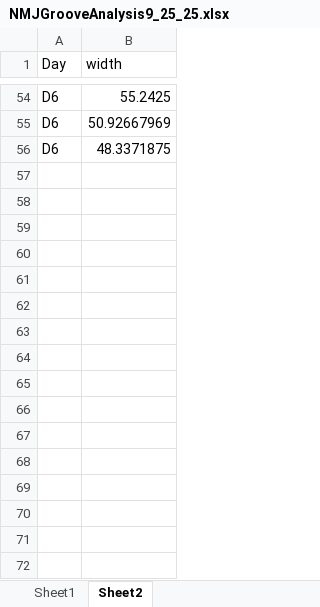
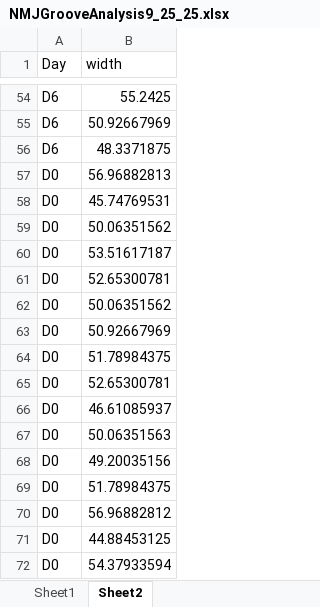
Before and after one commit to laschwend/RamanLabCode, an Excel workbook: NMJ Project Code/NMJGrooveAnalysis9_25_25.xlsx, sheet Sheet2, drawn as a sheet; only a part is shown, gaps mark what is left out; values as stored, in another font and other column widths than the file's, no borders; the diff names each change by its address in the sheet, - before the commit and + after, or states it on an @@ line.

```diff
--- a/NMJ Project Code/NMJGrooveAnalysis9_25_25.xlsx (sheet Sheet2)
+++ b/NMJ Project Code/NMJGrooveAnalysis9_25_25.xlsx (sheet Sheet2)
+row 57: D0 | 56.96882813
+row 58: D0 | 45.74769531
+row 59: D0 | 50.06351562
+row 60: D0 | 53.51617187
+row 61: D0 | 52.65300781
+row 62: D0 | 50.06351562
+row 63: D0 | 50.92667969
+row 64: D0 | 51.78984375
+row 65: D0 | 52.65300781
+row 66: D0 | 46.61085937
+row 67: D0 | 50.06351563
+row 68: D0 | 49.20035156
+row 69: D0 | 51.78984375
+row 70: D0 | 56.96882812
+row 71: D0 | 44.88453125
+row 72: D0 | 54.37933594
```
Also changed, not shown: sheet Sheet1, 2 other files.
